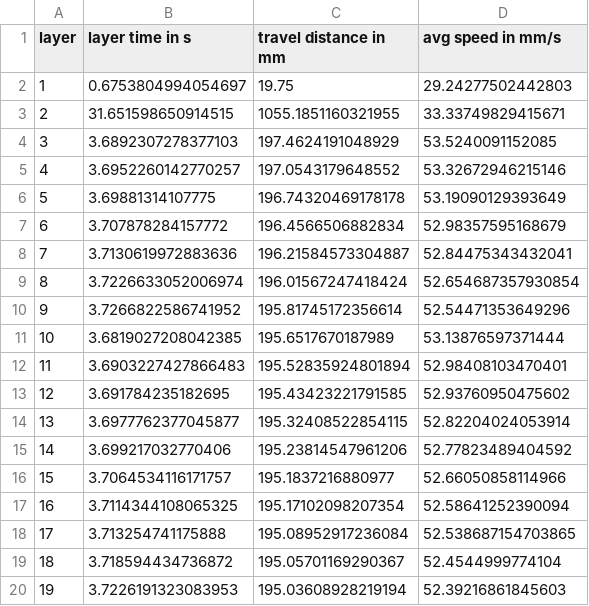
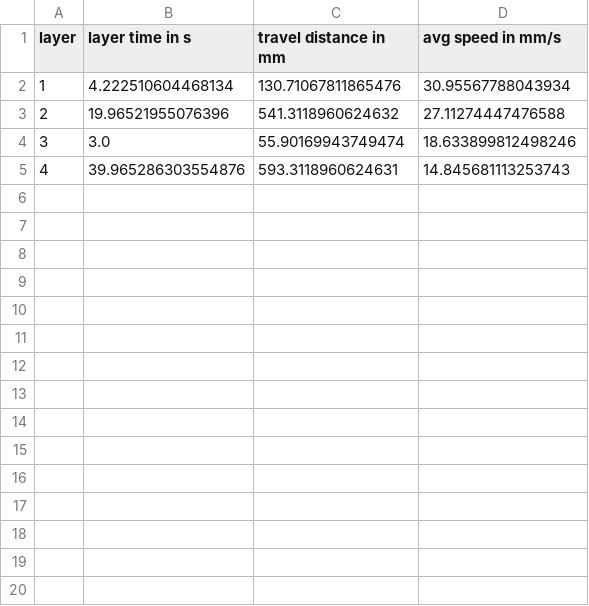
Before and after one commit to FAST-LB/pyGCodeDecode, a CSV file: example/validation/layertime.csv, drawn as a sheet; only a part is shown; the diff covers the shown part only.

```diff
--- a/example/validation/layertime.csv
+++ b/example/validation/layertime.csv
@@ -1,20 +1,5 @@
 layer, layer time in s, travel distance in mm, avg speed in mm/s
-1, 0.6753804994054697, 19.75, 29.24277502442803
-2, 31.651598650914515, 1055.1851160321955, 33.33749829415671
-3, 3.6892307278377103, 197.4624191048929, 53.5240091152085
-4, 3.6952260142770257, 197.0543179648552, 53.32672946215146
-5, 3.69881314107775, 196.74320469178178, 53.19090129393649
-6, 3.707878284157772, 196.4566506882834, 52.98357595168679
-7, 3.7130619972883636, 196.21584573304887, 52.84475343432041
-8, 3.7226633052006974, 196.01567247418424, 52.654687357930854
-9, 3.7266822586741952, 195.81745172356614, 52.54471353649296
-10, 3.6819027208042385, 195.6517670187989, 53.13876597371444
-11, 3.6903227427866483, 195.52835924801894, 52.98408103470401
-12, 3.691784235182695, 195.43423221791585, 52.93760950475602
-13, 3.6977762377045877, 195.32408522854115, 52.82204024053914
-14, 3.699217032770406, 195.23814547961206, 52.77823489404592
-15, 3.7064534116171757, 195.1837216880977, 52.66050858114966
-16, 3.7114344108065325, 195.17102098207354, 52.58641252390094
-17, 3.713254741175888, 195.08952917236084, 52.538687154703865
-18, 3.718594434736872, 195.05701169290367, 52.4544999774104
-19, 3.7226191323083953, 195.03608928219194, 52.39216861845603
+1, 4.222510604468134, 130.71067811865476, 30.95567788043934
+2, 19.96521955076396, 541.3118960624632, 27.11274447476588
+3, 3.0, 55.90169943749474, 18.633899812498246
+4, 39.965286303554876, 593.3118960624631, 14.845681113253743
```
Also changed, not shown: 31 removed rows elsewhere in this file, 6 other files.
